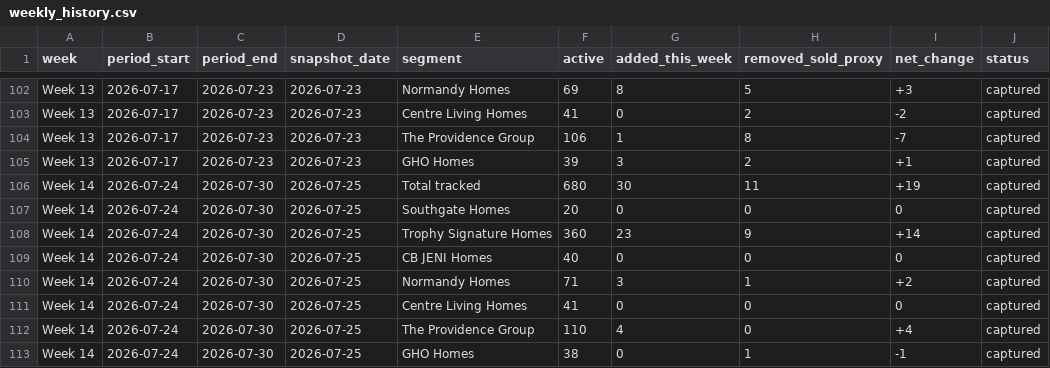
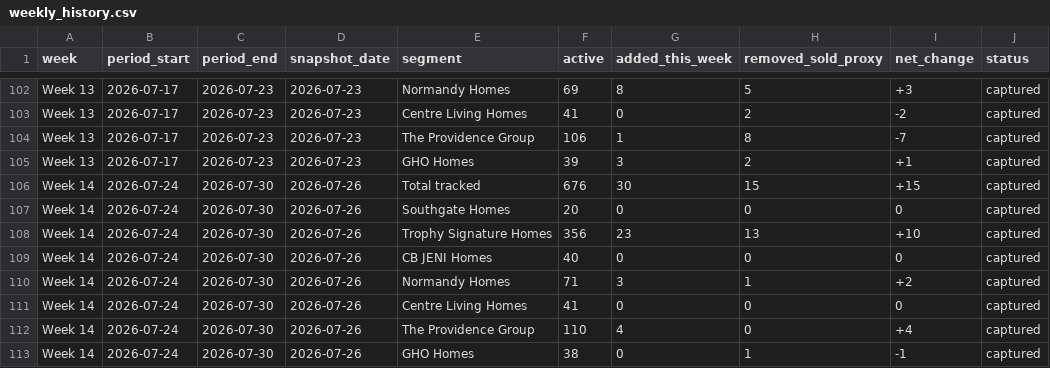
Before and after one commit to aregaladosantiago-hub/grbk-tracker, a CSV file: reports/weekly_history.csv, drawn as a sheet; only a part is shown, gaps mark what is left out.

```diff
--- a/reports/weekly_history.csv
+++ b/reports/weekly_history.csv
@@ -105,9 +105,9 @@ Week 13,2026-07-17,2026-07-23,2026-07-23,The Providence Group,106,1,8,-7,capture
 Week 13,2026-07-17,2026-07-23,2026-07-23,GHO Homes,39,3,2,+1,captured
-Week 14,2026-07-24,2026-07-30,2026-07-25,Total tracked,680,30,11,+19,captured
-Week 14,2026-07-24,2026-07-30,2026-07-25,Southgate Homes,20,0,0,0,captured
-Week 14,2026-07-24,2026-07-30,2026-07-25,Trophy Signature Homes,360,23,9,+14,captured
-Week 14,2026-07-24,2026-07-30,2026-07-25,CB JENI Homes,40,0,0,0,captured
-Week 14,2026-07-24,2026-07-30,2026-07-25,Normandy Homes,71,3,1,+2,captured
-Week 14,2026-07-24,2026-07-30,2026-07-25,Centre Living Homes,41,0,0,0,captured
-Week 14,2026-07-24,2026-07-30,2026-07-25,The Providence Group,110,4,0,+4,captured
-Week 14,2026-07-24,2026-07-30,2026-07-25,GHO Homes,38,0,1,-1,captured
+Week 14,2026-07-24,2026-07-30,2026-07-26,Total tracked,676,30,15,+15,captured
+Week 14,2026-07-24,2026-07-30,2026-07-26,Southgate Homes,20,0,0,0,captured
+Week 14,2026-07-24,2026-07-30,2026-07-26,Trophy Signature Homes,356,23,13,+10,captured
+Week 14,2026-07-24,2026-07-30,2026-07-26,CB JENI Homes,40,0,0,0,captured
+Week 14,2026-07-24,2026-07-30,2026-07-26,Normandy Homes,71,3,1,+2,captured
+Week 14,2026-07-24,2026-07-30,2026-07-26,Centre Living Homes,41,0,0,0,captured
+Week 14,2026-07-24,2026-07-30,2026-07-26,The Providence Group,110,4,0,+4,captured
+Week 14,2026-07-24,2026-07-30,2026-07-26,GHO Homes,38,0,1,-1,captured
```
Also changed, not shown: reports/latest_active.csv, reports/removed_vs_prior_snapshot.csv, 3 other files.
